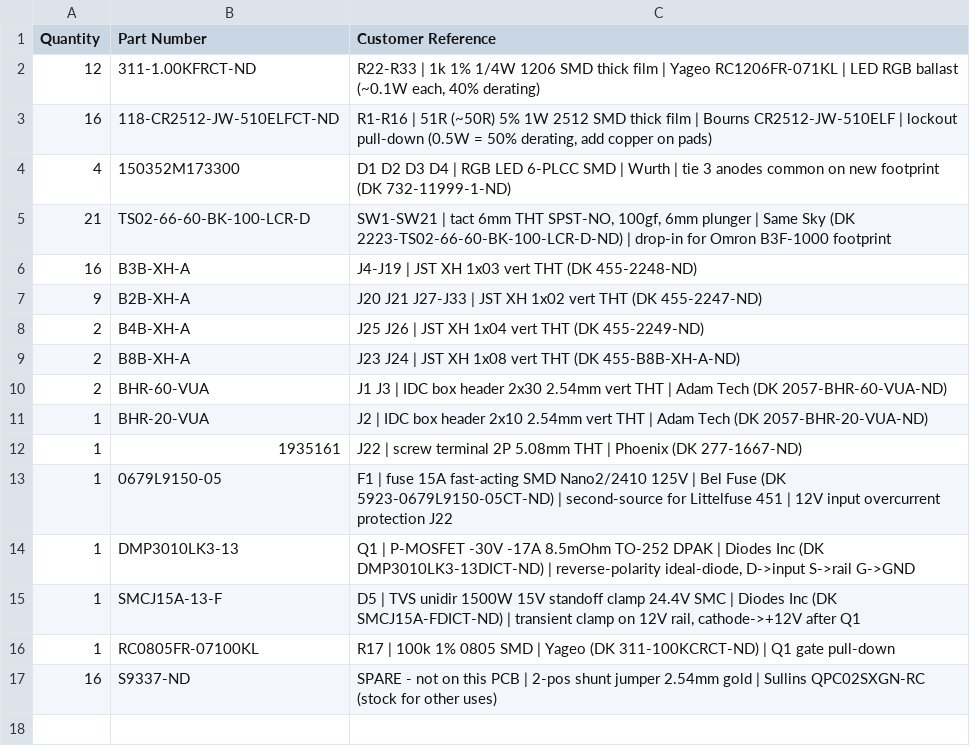
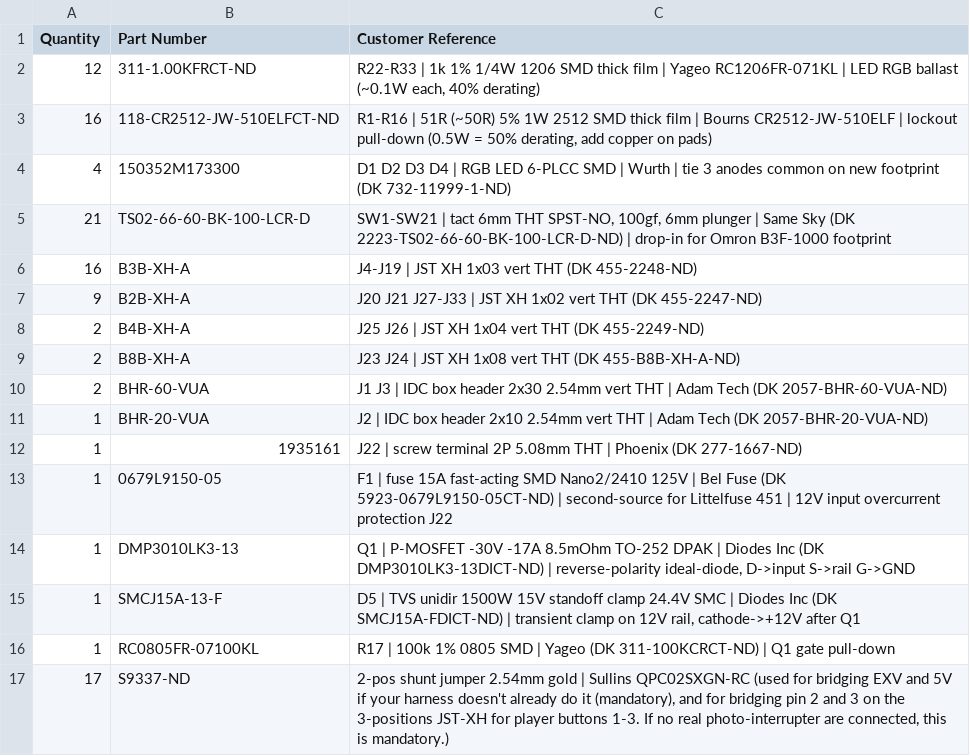
Before and after one commit to YttrisL/maiconvert-io4-breakout-board, a CSV file: bom/digikey_upload.csv, drawn as a sheet.

```diff
--- a/bom/digikey_upload.csv
+++ b/bom/digikey_upload.csv
@@ -16,2 +16,2 @@ Quantity,Part Number,Customer Reference
 1,RC0805FR-07100KL,"R17 | 100k 1% 0805 SMD | Yageo (DK 311-100KCRCT-ND) | Q1 gate pull-down"
-16,S9337-ND,"SPARE - not on this PCB | 2-pos shunt jumper 2.54mm gold | Sullins QPC02SXGN-RC (stock for other uses)"
+17,S9337-ND,"2-pos shunt jumper 2.54mm gold | Sullins QPC02SXGN-RC (used for bridging EXV and 5V if your harness doesn't already do it (mandatory), and for bridging pin 2 and 3 on the 3-positions JST-XH for player buttons 1-3. If no real photo-interrupter are connected, this is mandatory.)"
```
Also changed, not shown: bom/maiconvert-io4-breakout-board_BOM_DigiKey.csv, 10 other files.
